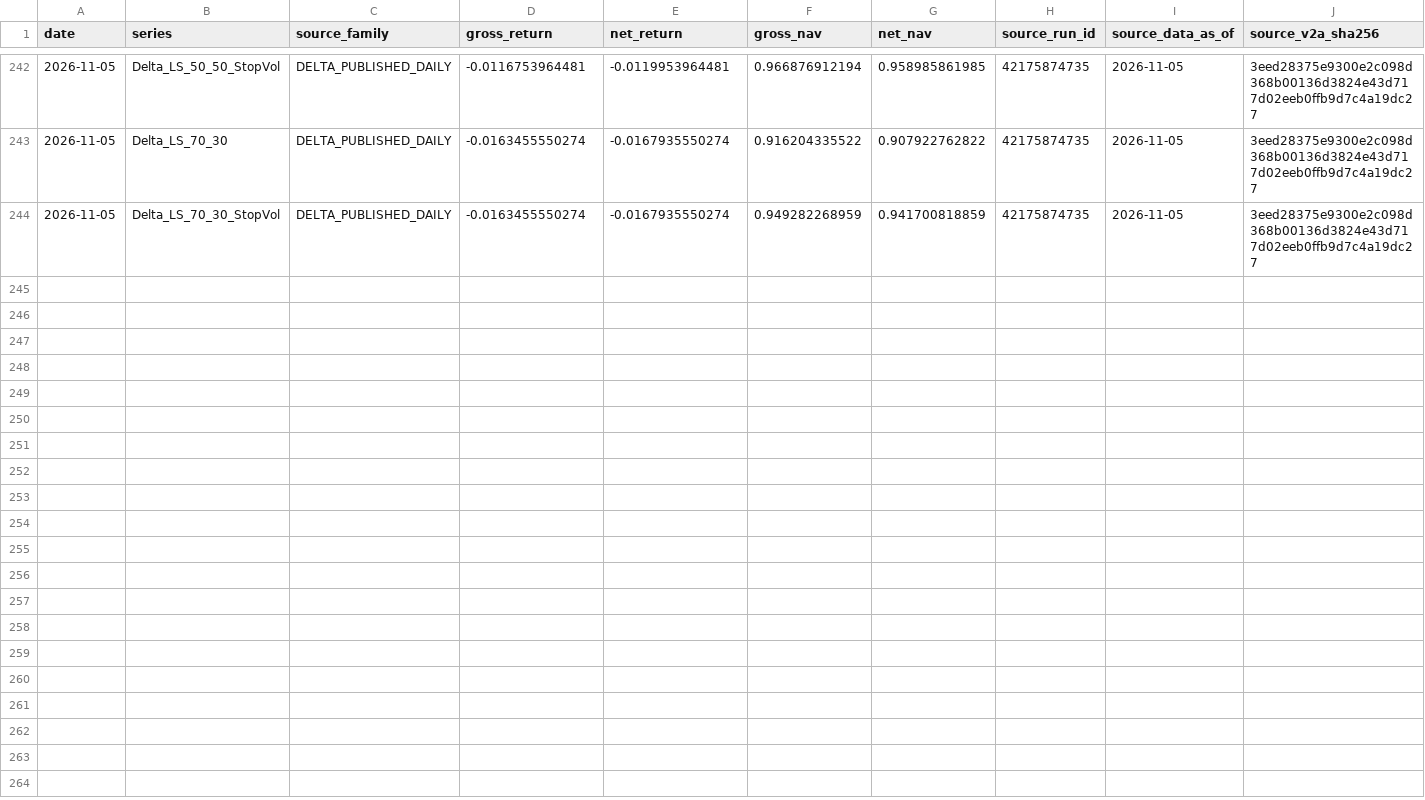
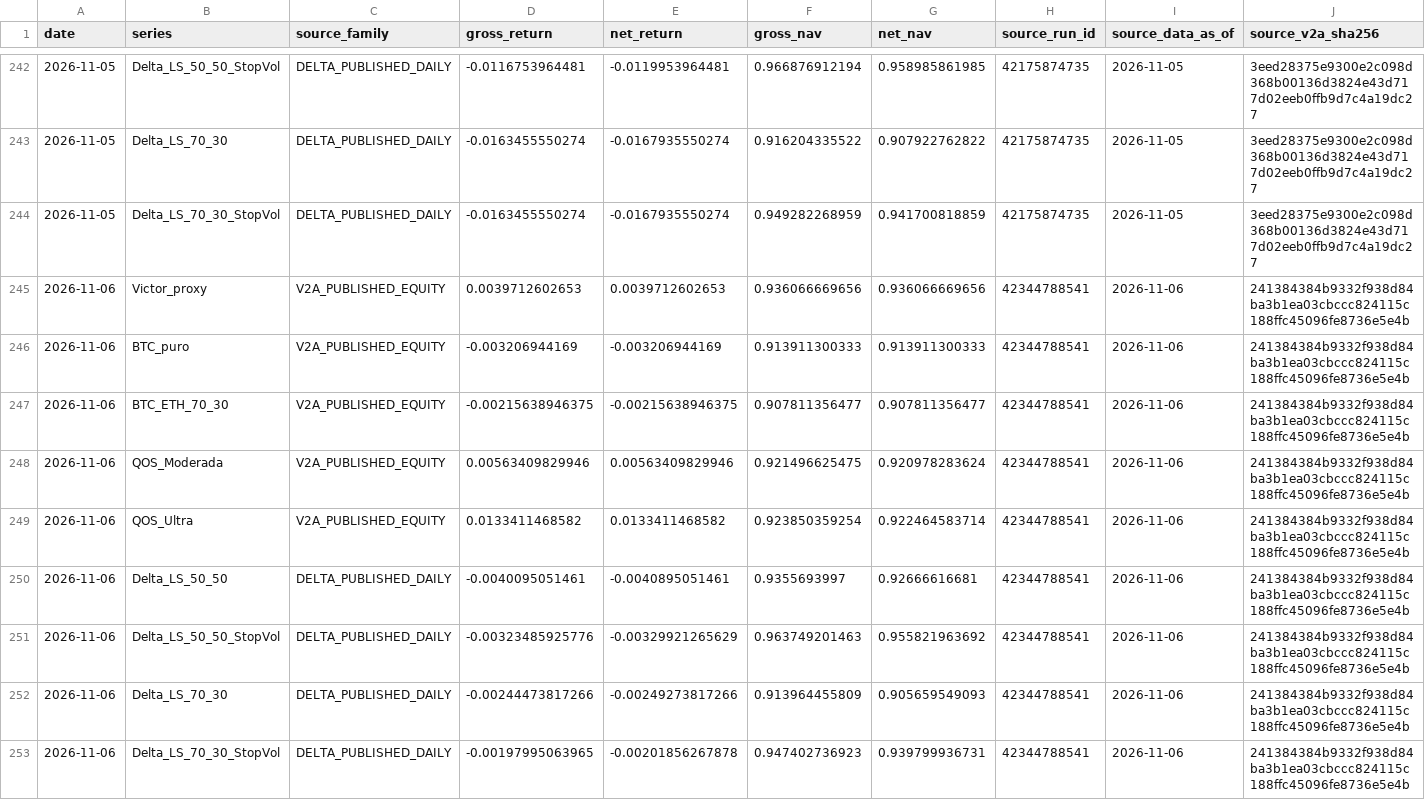
Before and after one commit to vmasardinha-coder/QRDS, a CSV file: runtime/ledgers/bull_replay_live_shadow/epochs/independent_20261009/DAILY_LEDGER.csv, drawn as a sheet; only a part is shown, gaps mark what is left out; rows hold the shown columns only; the diff names each change by its address in the sheet, - before the commit and + after, or states it on an @@ line.

Commit message:
Audit Bull Replay delivery 42344788541

```diff
--- a/runtime/ledgers/bull_replay_live_shadow/epochs/independent_20261009/DAILY_LEDGER.csv
+++ b/runtime/ledgers/bull_replay_live_shadow/epochs/independent_20261009/DAILY_LEDGER.csv
+row 245: 2026-11-06 | Victor_proxy | V2A_PUBLISHED_EQUITY | 0.0039712602653 | 0.0039712602653 | 0.936066669656 | 0.936066669656 | 42344788541 | 2026-11-06 | 241384384b9332f938d84ba3b1ea03cbccc824115c188ffc45096fe8736e5e4b
+row 246: 2026-11-06 | BTC_puro | V2A_PUBLISHED_EQUITY | -0.003206944169 | -0.003206944169 | 0.913911300333 | 0.913911300333 | 42344788541 | 2026-11-06 | 241384384b9332f938d84ba3b1ea03cbccc824115c188ffc45096fe8736e5e4b
+row 247: 2026-11-06 | BTC_ETH_70_30 | V2A_PUBLISHED_EQUITY | -0.00215638946375 | -0.00215638946375 | 0.907811356477 | 0.907811356477 | 42344788541 | 2026-11-06 | 241384384b9332f938d84ba3b1ea03cbccc824115c188ffc45096fe8736e5e4b
+row 248: 2026-11-06 | QOS_Moderada | V2A_PUBLISHED_EQUITY | 0.00563409829946 | 0.00563409829946 | 0.921496625475 | 0.920978283624 | 42344788541 | 2026-11-06 | 241384384b9332f938d84ba3b1ea03cbccc824115c188ffc45096fe8736e5e4b
+row 249: 2026-11-06 | QOS_Ultra | V2A_PUBLISHED_EQUITY | 0.0133411468582 | 0.0133411468582 | 0.923850359254 | 0.922464583714 | 42344788541 | 2026-11-06 | 241384384b9332f938d84ba3b1ea03cbccc824115c188ffc45096fe8736e5e4b
+row 250: 2026-11-06 | Delta_LS_50_50 | DELTA_PUBLISHED_DAILY | -0.0040095051461 | -0.0040895051461 | 0.9355693997 | 0.92666616681 | 42344788541 | 2026-11-06 | 241384384b9332f938d84ba3b1ea03cbccc824115c188ffc45096fe8736e5e4b
+row 251: 2026-11-06 | Delta_LS_50_50_StopVol | DELTA_PUBLISHED_DAILY | -0.00323485925776 | -0.00329921265629 | 0.963749201463 | 0.955821963692 | 42344788541 | 2026-11-06 | 241384384b9332f938d84ba3b1ea03cbccc824115c188ffc45096fe8736e5e4b
+row 252: 2026-11-06 | Delta_LS_70_30 | DELTA_PUBLISHED_DAILY | -0.00244473817266 | -0.00249273817266 | 0.913964455809 | 0.905659549093 | 42344788541 | 2026-11-06 | 241384384b9332f938d84ba3b1ea03cbccc824115c188ffc45096fe8736e5e4b
+row 253: 2026-11-06 | Delta_LS_70_30_StopVol | DELTA_PUBLISHED_DAILY | -0.00197995063965 | -0.00201856267878 | 0.947402736923 | 0.939799936731 | 42344788541 | 2026-11-06 | 241384384b9332f938d84ba3b1ea03cbccc824115c188ffc45096fe8736e5e4b
```
Also changed, not shown: 2 other files.
